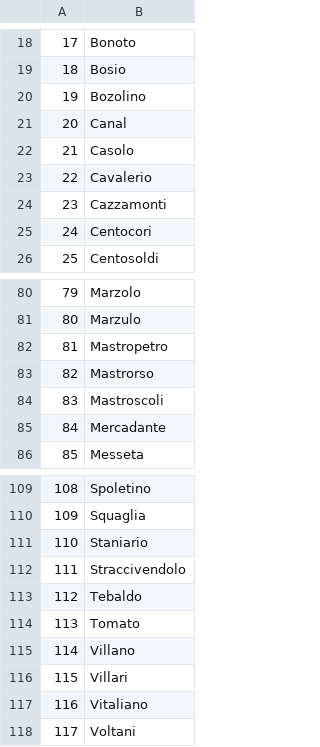
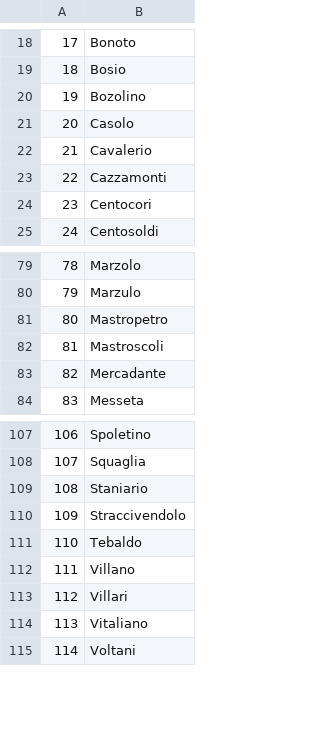
Before and after one commit to JJ/serrata-families, a CSV file: data/families-only-in-colleganza.csv, drawn as a sheet; only a part is shown, gaps mark what is left out; removed rows and columns are numbered as before the commit, all else as after; the diff names each change by its address in the sheet, - before the commit and + after, or states it on an @@ line.

```diff
--- a/data/families-only-in-colleganza.csv
+++ b/data/families-only-in-colleganza.csv
-row 21: 20 | Canal
@@ column A renumbered from row 21 down @@
-row 83: 82 | Mastrorso
-row 114: 113 | Tomato
```
Also changed, not shown: data/families-only-in-great-council.csv, data/families-post-1261.csv, 3 other files.
